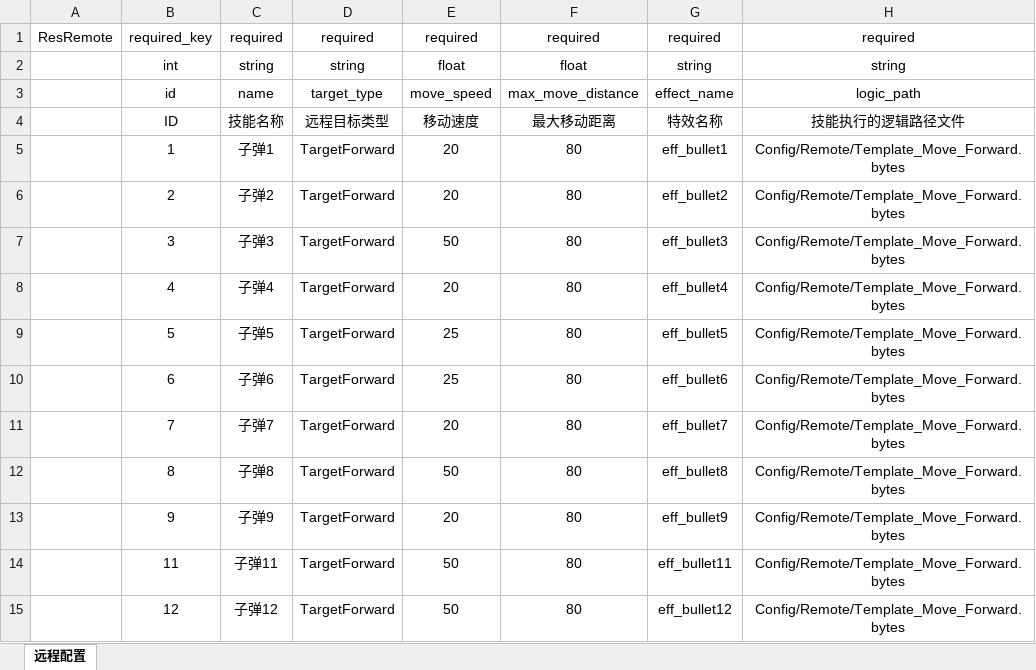
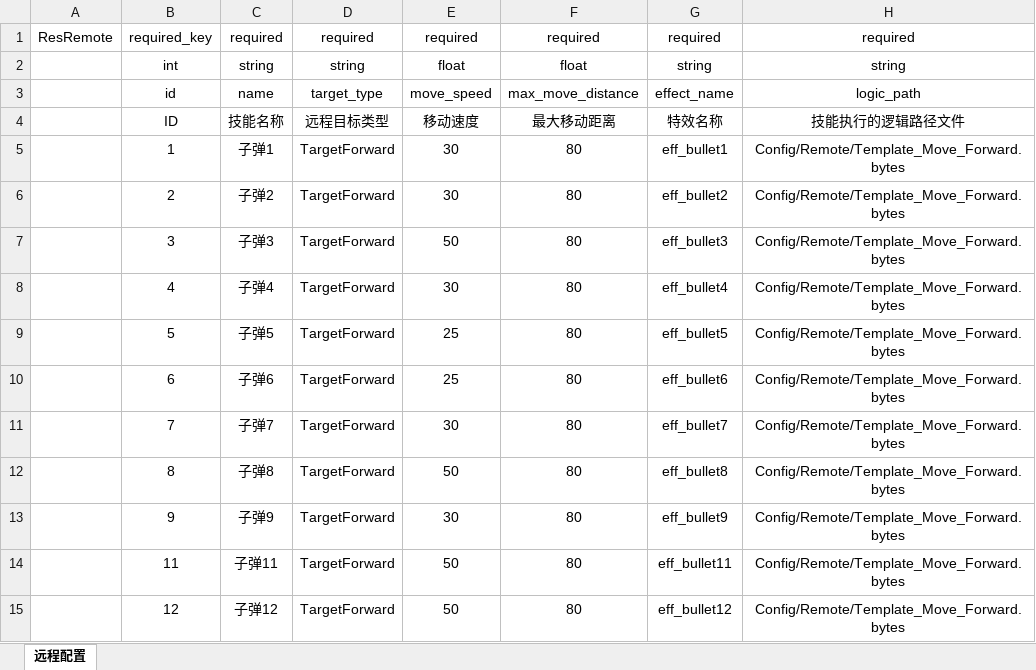
Before and after one commit to 353162889/FrameSync, an Excel workbook: Data/Excel/远程配置.xlsx, sheet 远程配置, drawn as a sheet; only a part is shown; values as stored, in another font and other column widths than the file's, no borders; charts and pictures not drawn; the diff names each change by its address in the sheet, - before the commit and + after, or states it on an @@ line.

```diff
--- a/Data/Excel/远程配置.xlsx (sheet 远程配置)
+++ b/Data/Excel/远程配置.xlsx (sheet 远程配置)
-E5:E6: 20
+E5:E6: 30
-E8: 20
+E8: 30
-E11: 20
+E11: 30
-E13: 20
+E13: 30
```
Also changed, not shown: charts or pictures, Data/Excel/技能配置.xlsx, 1 other file.
